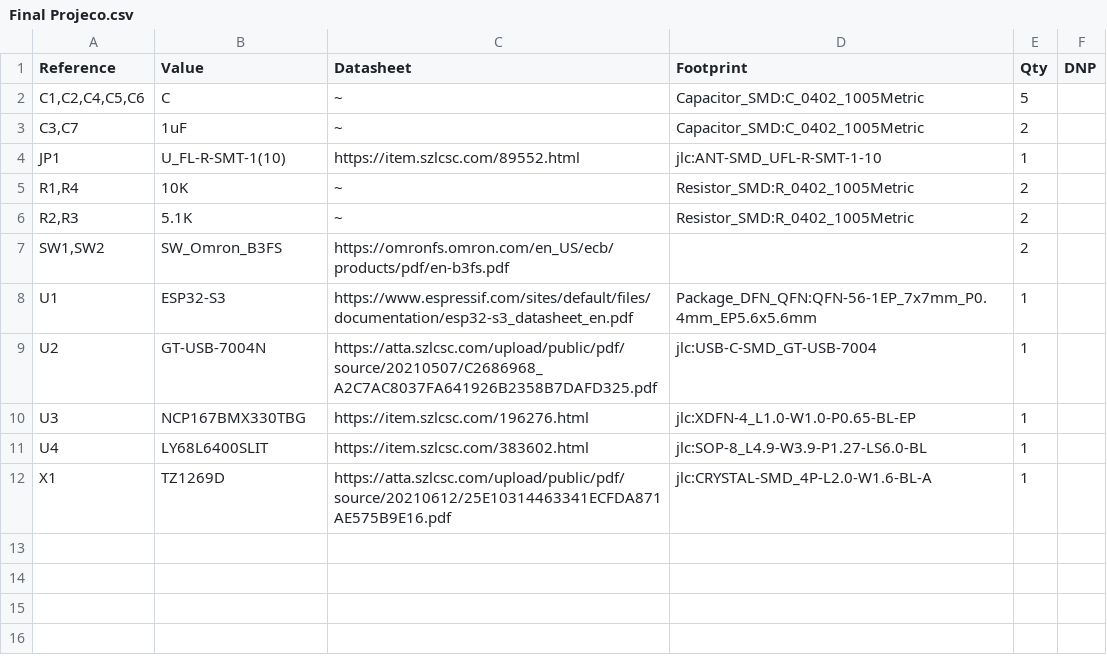
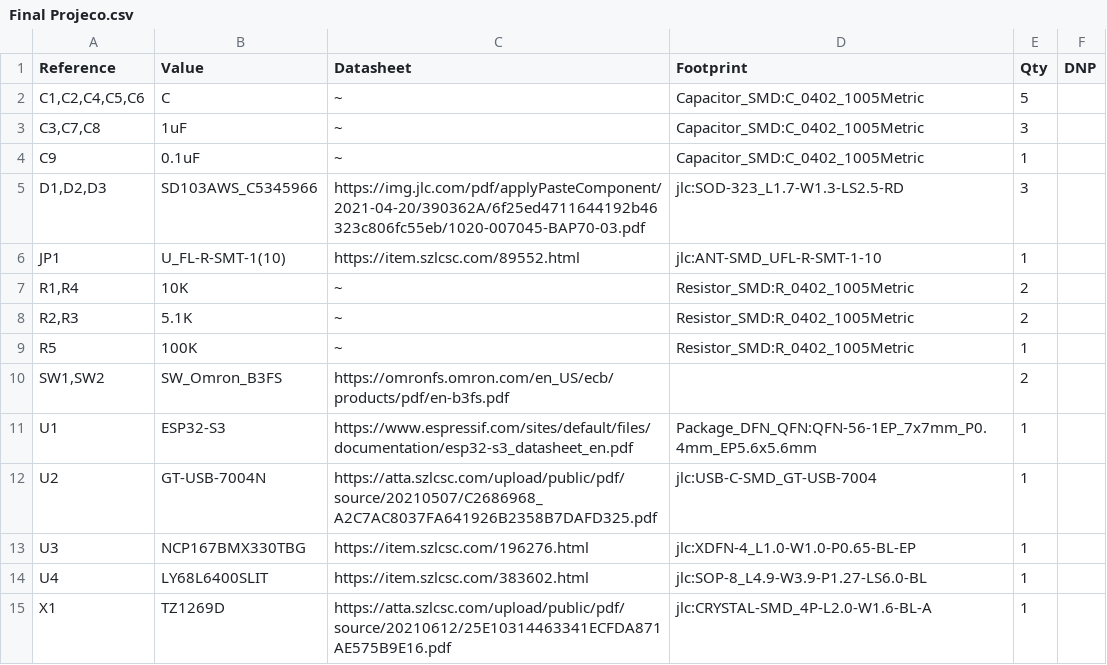
Before and after one commit to NotaScout/ENGR342, a CSV file: BOM/Final Projeco.csv, drawn as a sheet.

```diff
--- a/BOM/Final Projeco.csv
+++ b/BOM/Final Projeco.csv
@@ -2,3 +2,5 @@
 "C1,C2,C4,C5,C6","C","~","Capacitor_SMD:C_0402_1005Metric","5",""
-"C3,C7","1uF","~","Capacitor_SMD:C_0402_1005Metric","2",""
+"C3,C7,C8","1uF","~","Capacitor_SMD:C_0402_1005Metric","3",""
+"C9","0.1uF","~","Capacitor_SMD:C_0402_1005Metric","1",""
+"D1,D2,D3","SD103AWS_C5345966","https://img.jlc.com/pdf/applyPasteComponent/2021-04-20/390362A/6f25ed4711644192b46323c806fc55eb/1020-007045-BAP70-03.pdf","jlc:SOD-323_L1.7-W1.3-LS2.5-RD","3",""
 "JP1","U_FL-R-SMT-1(10)","https://item.szlcsc.com/89552.html","jlc:ANT-SMD_UFL-R-SMT-1-10","1",""
@@ -6,2 +8,3 @@
 "R2,R3","5.1K","~","Resistor_SMD:R_0402_1005Metric","2",""
+"R5","100K","~","Resistor_SMD:R_0402_1005Metric","1",""
 "SW1,SW2","SW_Omron_B3FS","https://omronfs.omron.com/en_US/ecb/products/pdf/en-b3fs.pdf","","2",""
```
Also changed, not shown: 41 other files.
